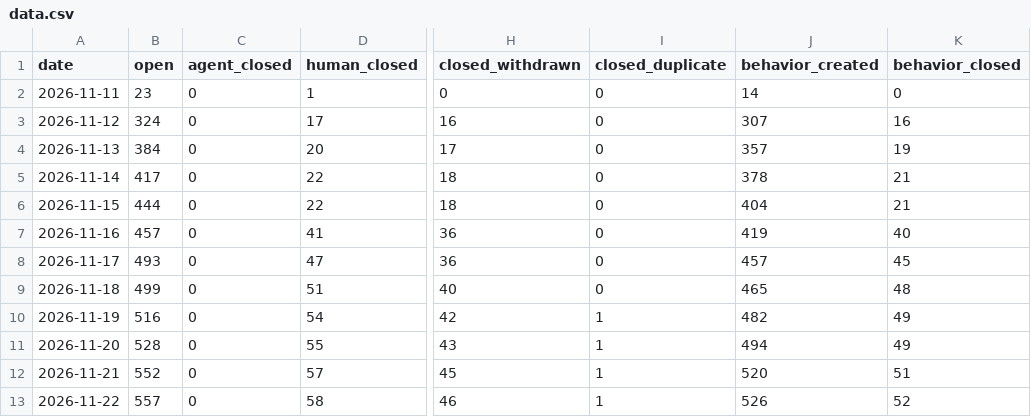
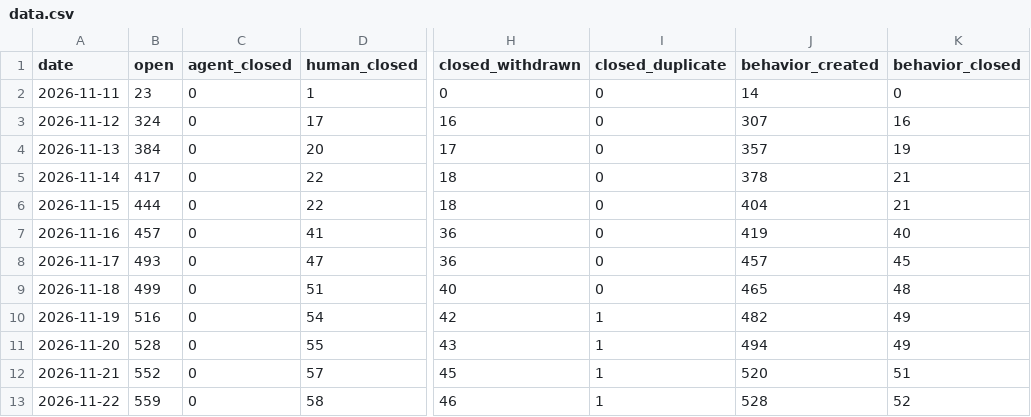
Before and after one commit to sholtomaud/aws-emulator-bug-tracker, a CSV file: data.csv, drawn as a sheet; only a part is shown, gaps mark what is left out; the diff names each change by its address in the sheet, - before the commit and + after, or states it on an @@ line.

```diff
--- a/data.csv
+++ b/data.csv
-B13 (open): 557
+B13 (open): 559
-J13 (behavior_created): 526
+J13 (behavior_created): 528
```
Also changed, not shown: agent_queue.csv, 3 other files.
